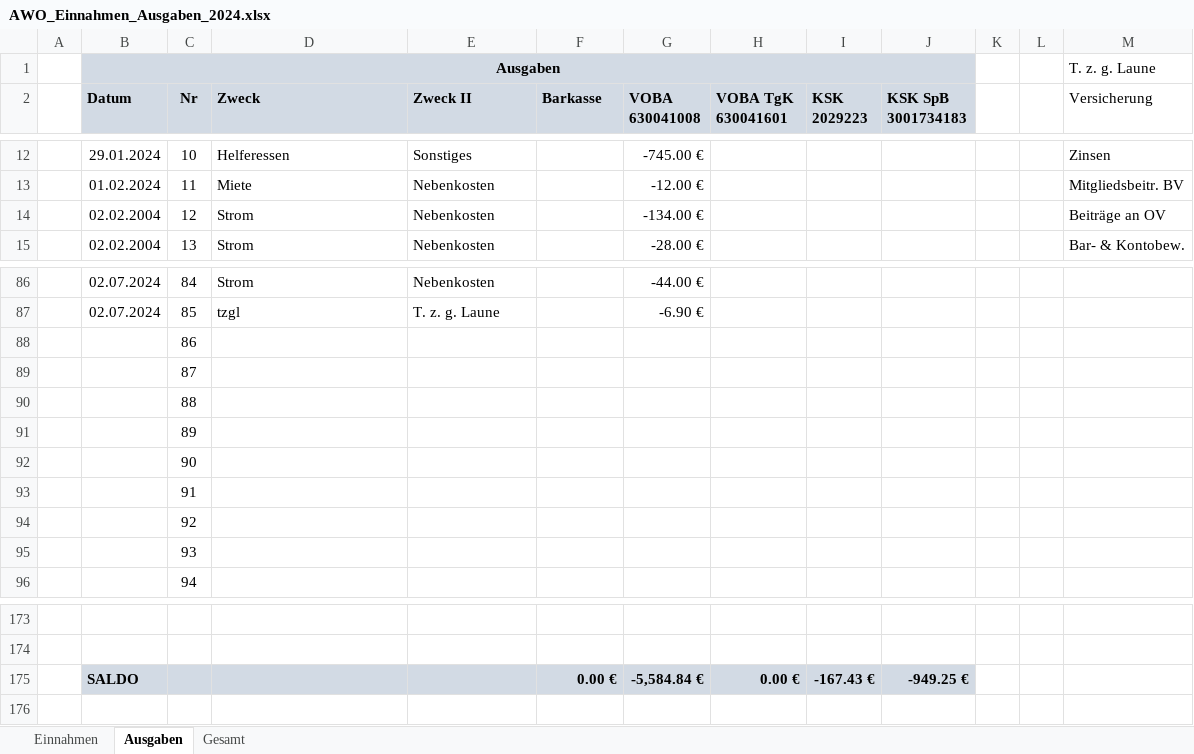
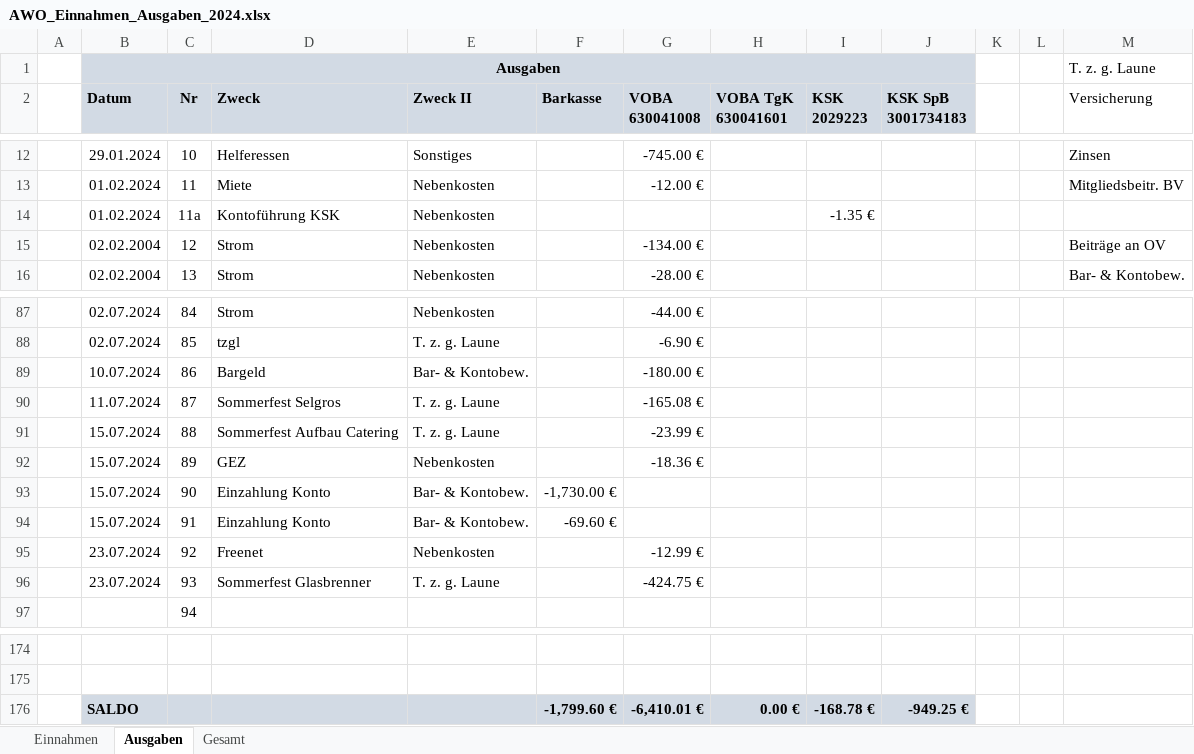
Before and after one commit to bwildner/AWO, an Excel workbook: 2024/AWO_Einnahmen_Ausgaben_2024.xlsx, sheet Ausgaben, drawn as a sheet; only a part is shown, gaps mark what is left out; values as stored, in another font and other column widths than the file's, no borders; conditional formats not drawn; addresses are those after the commit; the diff names each change by its address in the sheet, - before the commit and + after, or states it on an @@ line.

```diff
--- a/2024/AWO_Einnahmen_Ausgaben_2024.xlsx (sheet Ausgaben)
+++ b/2024/AWO_Einnahmen_Ausgaben_2024.xlsx (sheet Ausgaben)
+row 14:  | 01.02.2024 | 11a | Kontoführung KSK | Nebenkosten |  |  |  | -1.35 €
-B89 (Datum): (empty)
+B89 (Datum): 10.07.2024
-D89 (Zweck): (empty)
+D89 (Zweck): Bargeld
-E89 (Zweck II): (empty)
+E89 (Zweck II): Bar- & Kontobew.
-G89 (VOBA 630041008): (empty)
+G89 (VOBA 630041008): -180.00 €
-B90 (Datum): (empty)
+B90 (Datum): 11.07.2024
-D90 (Zweck): (empty)
+D90 (Zweck): Sommerfest Selgros
-E90:E91 (Zweck II): (empty)
+E90:E91 (Zweck II): T. z. g. Laune
-G90 (VOBA 630041008): (empty)
+G90 (VOBA 630041008): -165.08 €
-B91:B94 (Datum): (empty)
+B91:B94 (Datum): 15.07.2024
-D91 (Zweck): (empty)
+D91 (Zweck): Sommerfest Aufbau Catering
-G91 (VOBA 630041008): (empty)
+G91 (VOBA 630041008): -23.99 €
-D92 (Zweck): (empty)
+D92 (Zweck): GEZ
-E92 (Zweck II): (empty)
+E92 (Zweck II): Nebenkosten
-G92 (VOBA 630041008): (empty)
+G92 (VOBA 630041008): -18.36 €
-D93:D94 (Zweck): (empty)
+D93:D94 (Zweck): Einzahlung Konto
-E93:E94 (Zweck II): (empty)
+E93:E94 (Zweck II): Bar- & Kontobew.
-F93 (Barkasse): (empty)
+F93 (Barkasse): -1,730.00 €
-F94 (Barkasse): (empty)
+F94 (Barkasse): -69.60 €
-B95:B96 (Datum): (empty)
+B95:B96 (Datum): 23.07.2024
-D95 (Zweck): (empty)
+D95 (Zweck): Freenet
-E95 (Zweck II): (empty)
+E95 (Zweck II): Nebenkosten
-G95 (VOBA 630041008): (empty)
+G95 (VOBA 630041008): -12.99 €
-D96 (Zweck): (empty)
+D96 (Zweck): Sommerfest Glasbrenner
-E96 (Zweck II): (empty)
+E96 (Zweck II): T. z. g. Laune
-G96 (VOBA 630041008): (empty)
+G96 (VOBA 630041008): -424.75 €
-F176 (Barkasse): 0.00 €
+F176 (Barkasse): -1,799.60 €
-G176 (VOBA 630041008): -5,584.84 €
+G176 (VOBA 630041008): -6,410.01 €
-I176 (KSK 2029223): -167.43 €
+I176 (KSK 2029223): -168.78 €
```
Also changed, not shown: sheet Einnahmen, formulas that keep their value, 5 other files.
